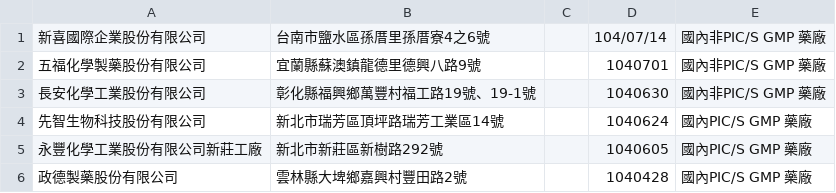
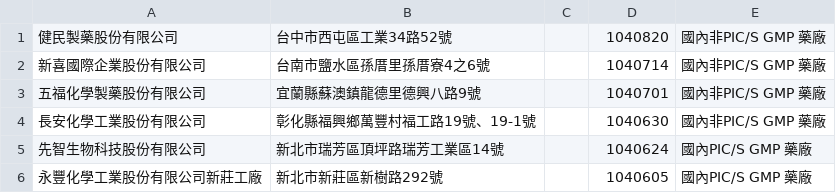
Before and after one commit to kiang/data.fda.gov.tw-list, a CSV file: dataset/45.csv, drawn as a sheet; only a part is shown; the shorter side is filled out with more unchanged rows.

```diff
--- a/dataset/45.csv
+++ b/dataset/45.csv
@@ -1,2 +1,3 @@
-新喜國際企業股份有限公司	台南市鹽水區孫厝里孫厝寮4之6號		104/07/14	國內非PIC/S GMP 藥廠   	
+健民製藥股份有限公司	台中市西屯區工業34路52號		1040820	國內非PIC/S GMP 藥廠   	
+新喜國際企業股份有限公司	台南市鹽水區孫厝里孫厝寮4之6號		1040714	國內非PIC/S GMP 藥廠   	
 五福化學製藥股份有限公司	宜蘭縣蘇澳鎮龍德里德興八路9號		1040701	國內非PIC/S GMP 藥廠   	
```
Also changed, not shown: dataset/111.csv, dataset/31.csv, 2 other files.
